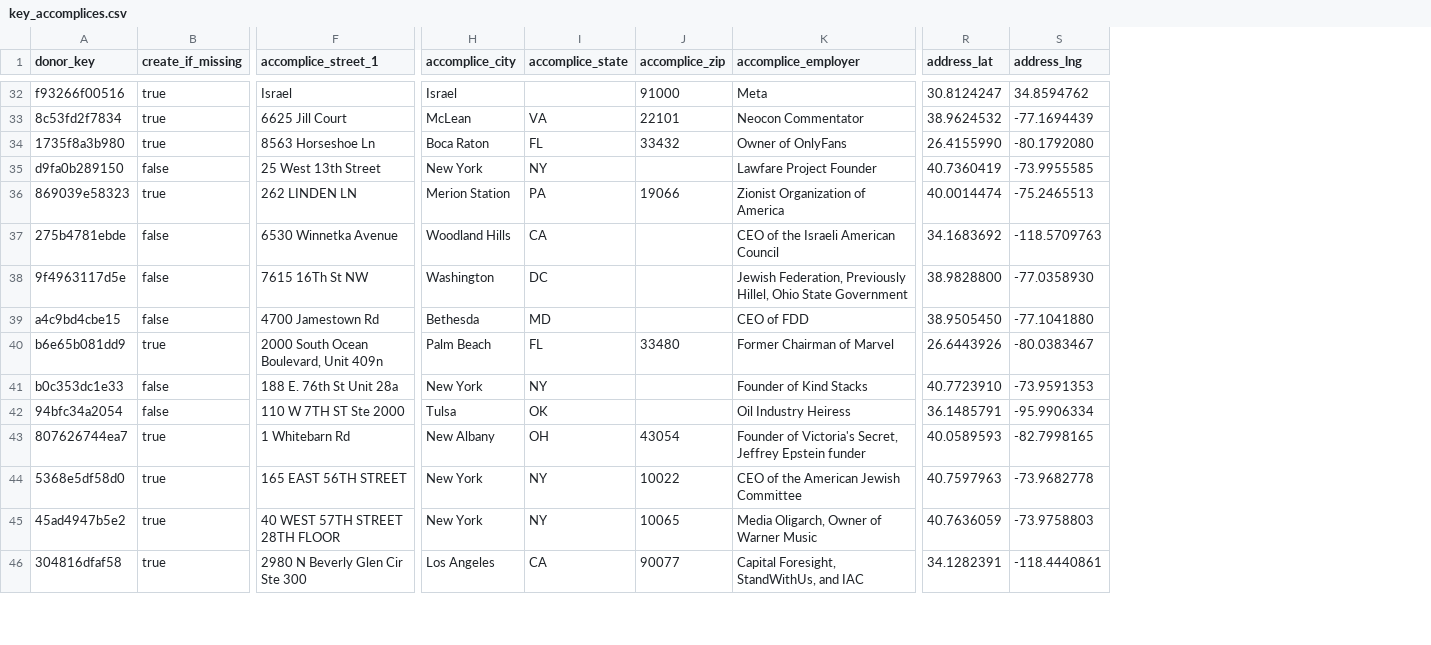
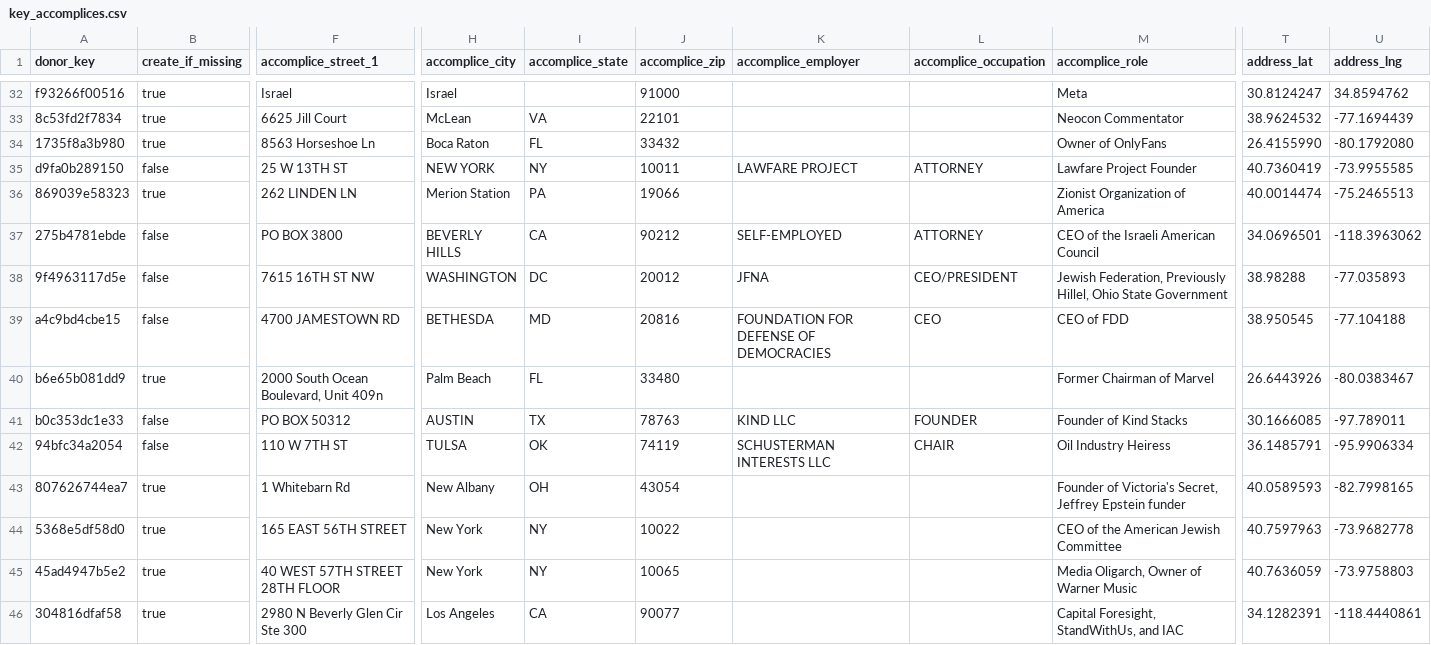
Before and after one commit to tareeqemad/fec-pipeline, a CSV file: data/database/key_accomplices.csv, drawn as a sheet; only a part is shown, gaps mark what is left out; addresses are those after the commit; the diff covers the shown part only; the diff names each change by its address in the sheet, - before the commit and + after, or states it on an @@ line.

Commit message:
Unify occupations, employers and addresses per donor; sync rosters; refresh data
Cleaning rules
- Occupation style unification and a curated typo table (66 entries); the
  step runs after the swap safety nets with a company-name guard.
- Bare DEVELOPER is decided per filing from the employer name or a colleague
  majority (REAL ESTATE DEVELOPER / SOFTWARE DEVELOPER), never by a word rule.
- One donor, one employer, same category, overlapping dates: the occupation
  spelling filed most often wins (PHYSICIAN + CARDIOLOGIST at Austin Heart).
- Employer names: 144 new synonym rules (short forms and divisions to the
  parent), "CO." loses its period before a legal suffix, ticker tails such as
  "(ITCI)" are no longer restored, dotted initials stay.
- Addresses: 34-char FEC streets with a city or building tail are trimmed to
  the donor's own short form (unit restored only from a majority); the row's
  own city/state/ZIP typed into street_1 is dropped; an unusable C/O remainder
  is blanked for the donor-history refill; street_2 state/ZIP/city fragments
  are nulled; with/without-type spellings of one donor's street unify.
- Foreign filings are kept exactly as filed and never geocoded.
- 79 verified donor merges (239 rules, each with evidence and source).

Rosters
- sync_rosters.py rewrites the FEC-linked rows of leaders.csv and
  key_accomplices.csv from each donor's newest cleaned filing; --check fails
  on drift. Both files gain an occupation column; the accomplice prose column
  becomes accomplice_role and accomplice_employer holds the FEC employer, which
  the loader now stores for both files (FEC employment still wins).

Code structure
- docs/CODE_MAP.md: every module, the audit-step order of clean.py, and the
  consumers of each reference CSV.
- Verified dead rules removed (duplicate typo-convergence registration, unused
  constants, normalize-shadowed fix keys and identity entries); audit summary
  total now equals the sum of its steps; resolve zero-pads ZIP centroids.

Data refreshed: AIPAC and UDP through 2026-07-31, DMFI through 2026-08-30;
56 web-verified employer addresses; 99503 centroid corrected; stale geocode
cache entries pruned. 518 tests.

```diff
--- a/data/database/key_accomplices.csv
+++ b/data/database/key_accomplices.csv
+column K (accomplice_employer), rows 35-42: LAWFARE PROJECT |  | SELF-EMPLOYED | JFNA | FOUNDATION FOR DEFENSE OF DEMOCRACIES |  | KIND LLC | SCHUSTERMAN INTERESTS LLC
+column L (accomplice_occupation), rows 35-42: ATTORNEY |  | ATTORNEY | CEO/PRESIDENT | CEO |  | FOUNDER | CHAIR
-M1: accomplice_employer
+M1: accomplice_role
-F35 (accomplice_street_1): 25 West 13th Street
+F35 (accomplice_street_1): 25 W 13TH ST
-H35 (accomplice_city): New York
+H35 (accomplice_city): NEW YORK
-J35 (accomplice_zip): (empty)
+J35 (accomplice_zip): 10011
-F37 (accomplice_street_1): 6530 Winnetka Avenue
+F37 (accomplice_street_1): PO BOX 3800
-H37 (accomplice_city): Woodland Hills
+H37 (accomplice_city): BEVERLY HILLS
-J37 (accomplice_zip): (empty)
+J37 (accomplice_zip): 90212
-T37 (address_lat): 34.1683692
+T37 (address_lat): 34.0696501
-U37 (address_lng): -118.5709763
+U37 (address_lng): -118.3963062
-F38 (accomplice_street_1): 7615 16Th St NW
+F38 (accomplice_street_1): 7615 16TH ST NW
-H38 (accomplice_city): Washington
+H38 (accomplice_city): WASHINGTON
-J38 (accomplice_zip): (empty)
+J38 (accomplice_zip): 20012
-T38 (address_lat): 38.9828800
+T38 (address_lat): 38.98288
-U38 (address_lng): -77.0358930
+U38 (address_lng): -77.035893
-F39 (accomplice_street_1): 4700 Jamestown Rd
+F39 (accomplice_street_1): 4700 JAMESTOWN RD
-H39 (accomplice_city): Bethesda
+H39 (accomplice_city): BETHESDA
-J39 (accomplice_zip): (empty)
+J39 (accomplice_zip): 20816
-T39 (address_lat): 38.9505450
+T39 (address_lat): 38.950545
-U39 (address_lng): -77.1041880
+U39 (address_lng): -77.104188
-F41 (accomplice_street_1): 188 E. 76th St Unit 28a
+F41 (accomplice_street_1): PO BOX 50312
-H41 (accomplice_city): New York
+H41 (accomplice_city): AUSTIN
-I41 (accomplice_state): NY
+I41 (accomplice_state): TX
-J41 (accomplice_zip): (empty)
+J41 (accomplice_zip): 78763
-T41 (address_lat): 40.7723910
+T41 (address_lat): 30.1666085
-U41 (address_lng): -73.9591353
+U41 (address_lng): -97.789011
-F42 (accomplice_street_1): 110 W 7TH ST Ste 2000
+F42 (accomplice_street_1): 110 W 7TH ST
-H42 (accomplice_city): Tulsa
+H42 (accomplice_city): TULSA
-J42 (accomplice_zip): (empty)
+J42 (accomplice_zip): 74119
```
Also changed, not shown: 77 edited cells elsewhere in this file, data/amount_flags.csv, data/database/leaders.csv, 53 other files.
